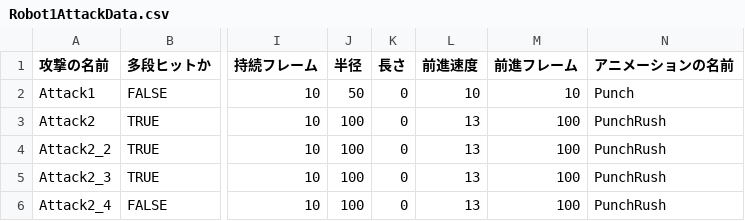
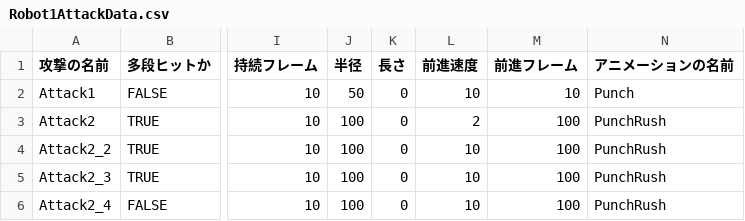
Before and after one commit to lovecap7/NierGame, a CSV file: Project/Data/CSV/Enemy/Robot1/Robot1AttackData.csv, drawn as a sheet; only a part is shown, gaps mark what is left out; the diff names each change by its address in the sheet, - before the commit and + after, or states it on an @@ line.

```diff
--- a/Project/Data/CSV/Enemy/Robot1/Robot1AttackData.csv
+++ b/Project/Data/CSV/Enemy/Robot1/Robot1AttackData.csv
-L3 (前進速度): 13
+L3 (前進速度): 2
-L4:L6 (前進速度): 13
+L4:L6 (前進速度): 10
```
Also changed, not shown: Project/Data/CSV/Enemy/Robot1/Robot1AnimData.csv, Project/Data/CSV/Enemy/Robot2/Robot2AnimData.csv, 34 other files.
